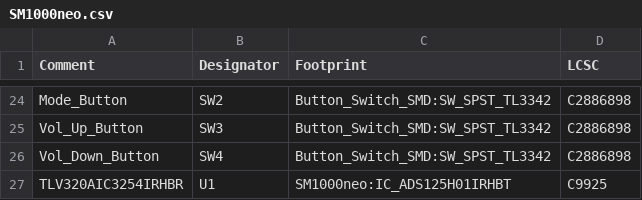
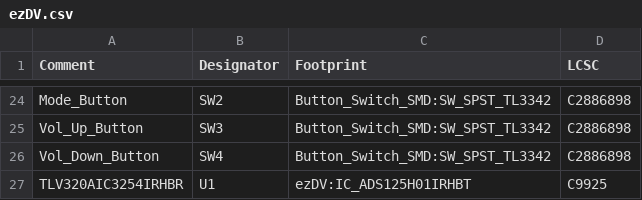
Before and after one commit to tmiw/ezDV, a CSV file: schematic/ezDV.csv (was schematic/SM1000neo.csv), drawn as a sheet; only a part is shown, gaps mark what is left out.

```diff
--- a/schematic/SM1000neo.csv
+++ b/schematic/ezDV.csv
@@ -26,2 +26,2 @@ Comment,Designator,Footprint,LCSC
 "Vol_Down_Button","SW4","Button_Switch_SMD:SW_SPST_TL3342","C2886898"
-"TLV320AIC3254IRHBR","U1","SM1000neo:IC_ADS125H01IRHBT","C9925"
+"TLV320AIC3254IRHBR","U1","ezDV:IC_ADS125H01IRHBT","C9925"
```
Also changed, not shown: 35 other files.
